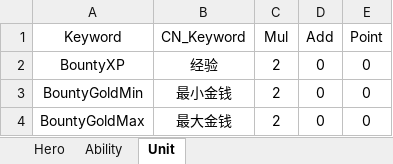
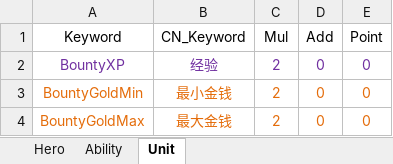
Before and after one commit to JeremyChim/DOTA-X, an Excel workbook: config.xlsx, sheet Unit, drawn as a sheet; values as stored, in another font and other column widths than the file's, no borders; the diff names each change by its address in the sheet, - before the commit and + after, or states it on an @@ line.

```diff
--- a/config.xlsx (sheet Unit)
+++ b/config.xlsx (sheet Unit)
-A2:E2 text colour: black
+A2:E2 text colour: #7030A0
-A3:E4 text colour: black
+A3:E4 text colour: #E46C0A
```
Also changed, not shown: sheet Ability, 3 other files.
